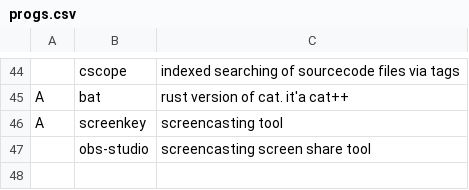
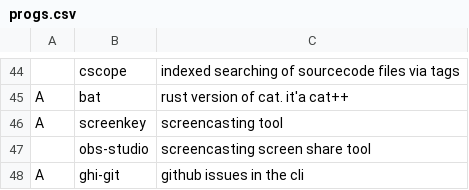
Before and after one commit to tallguyjenks/.dotfiles, a CSV file: Documents/disaster/progs.csv, drawn as a sheet; only a part is shown, gaps mark what is left out.

Commit message:
add ghi to this for github issues in cli

```diff
--- a/Documents/disaster/progs.csv
+++ b/Documents/disaster/progs.csv
@@ -47 +47,2 @@ A,screenkey,screencasting tool
 ,obs-studio,screencasting screen share tool
+A,ghi-git,github issues in the cli
```
